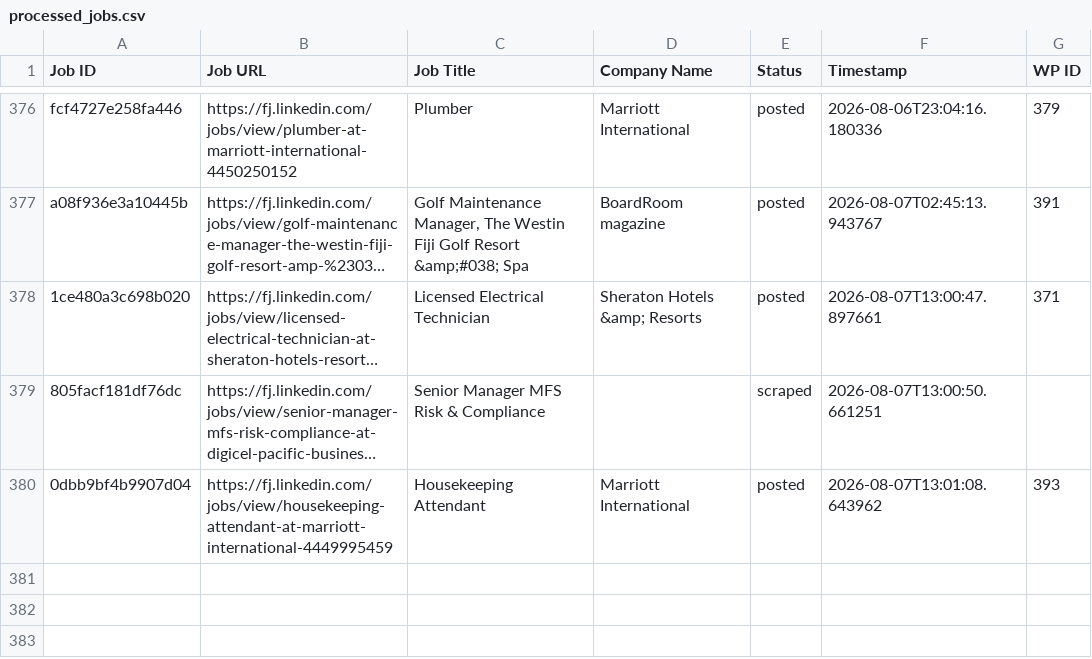
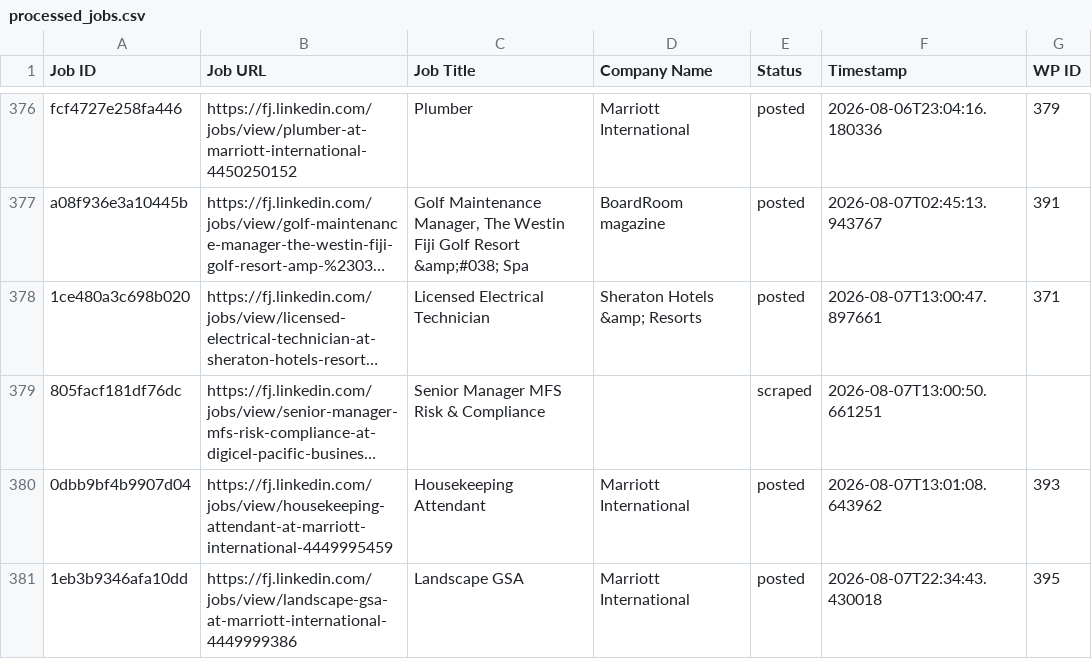
Before and after one commit to innovationinc2000/fj, a CSV file: processed_jobs.csv, drawn as a sheet; only a part is shown, gaps mark what is left out; long unchanged cells end in …; the diff names each change by its address in the sheet, - before the commit and + after, or states it on an @@ line.

```diff
--- a/processed_jobs.csv
+++ b/processed_jobs.csv
+row 381: 1eb3b9346afa10dd | https://fj.linkedin.com/jobs/view/landscape-gsa-at-marriott-international-4449999386 | Landscape GSA | Marriott International | posted | 2026-08-07T22:34:43.430018 | 395
```
